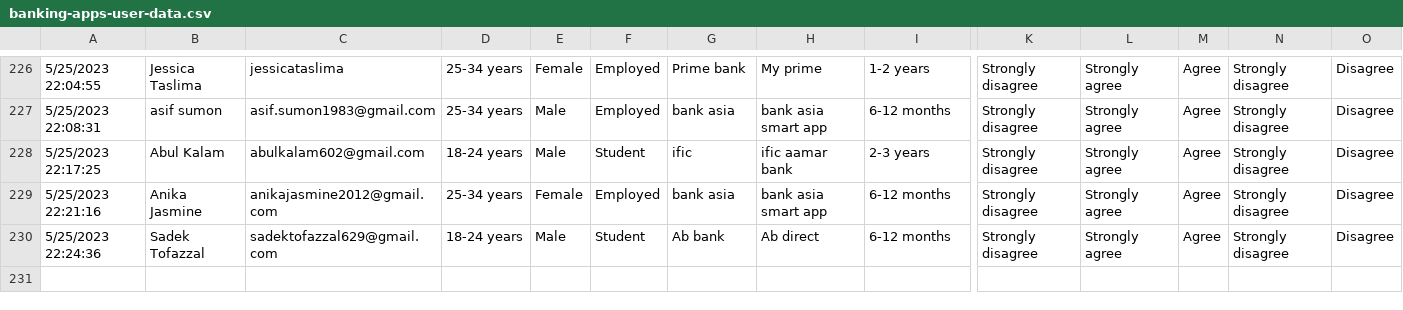
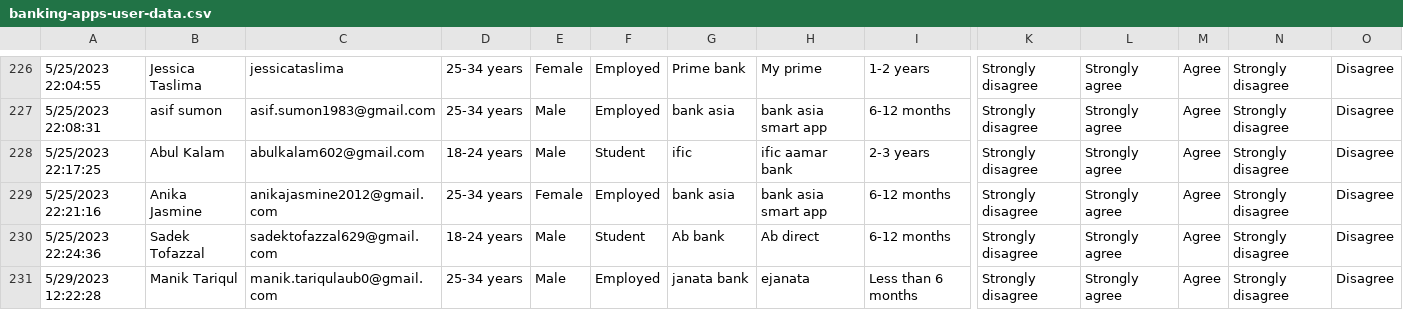
Before and after one commit to thowhidulislam/banking-apps-user-data, a CSV file: banking-apps-user-data.csv, drawn as a sheet; only a part is shown, gaps mark what is left out; rows hold the shown columns only; the diff names each change by its address in the sheet, - before the commit and + after, or states it on an @@ line.

Commit message:
updated

```diff
--- a/banking-apps-user-data.csv
+++ b/banking-apps-user-data.csv
+row 231: 5/29/2023 12:22:28 | Manik Tariqul | manik.tariqulaub0@gmail.com | 25-34 years | Male | Employed | janata bank | ejanata | Less than 6 months | Strongly disagree | Strongly agree | Agree | Strongly disagree | Disagree
```
